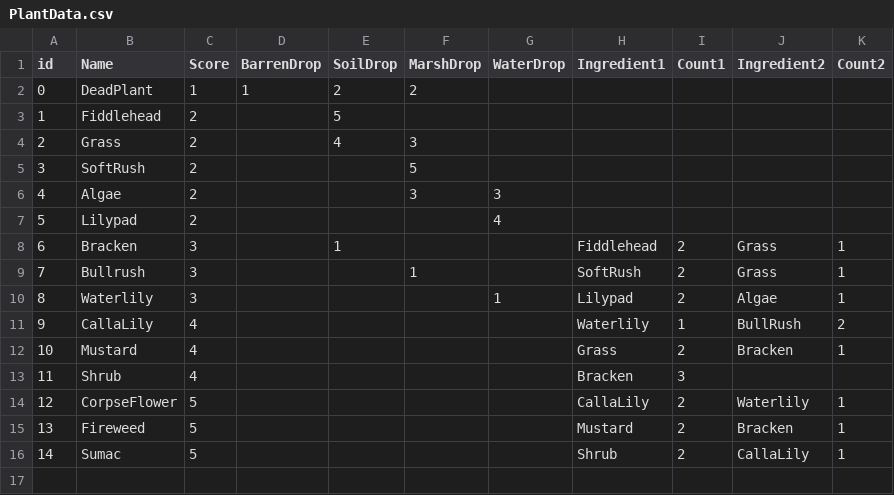
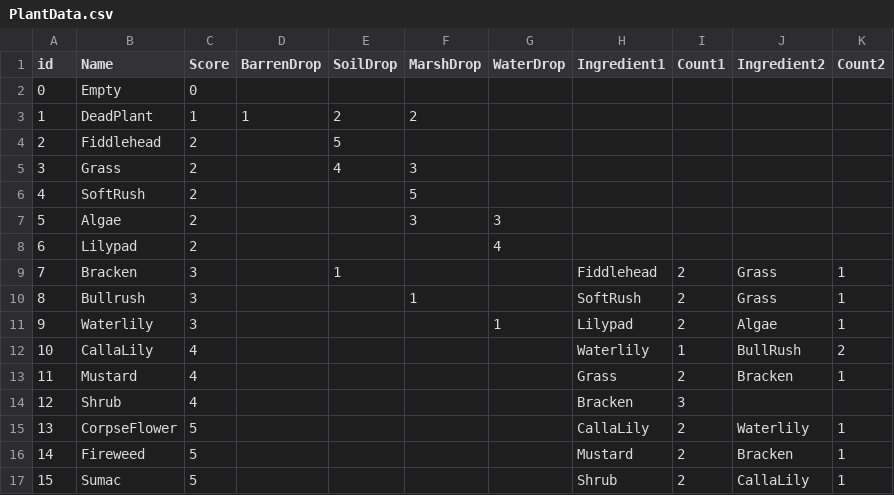
Before and after one commit to briandavism/ExtraCreditsJam6_Tenderly, a CSV file: Tenderly/Assets/Resources/PlantData.csv, drawn as a sheet; addresses are those after the commit; the diff names each change by its address in the sheet, - before the commit and + after, or states it on an @@ line.

Commit message:
Progress Push
Current train of thought:
- I don't think the clear plants function is properly updating the dictionary of plant tiles properly.
- For that matter, I don't think any of the dictionaries tracking GroundTiles or PlantTiles are properly tracking or updating their associated Terrain or Plant variables. Mostly I think they just update the tile but not underlying data so when a tile "changes" the tile does change but the other pertinent info related to the tile remains what it was. Say a barren tile has a spawn rate of 2 and water 4, well, when a barren tile goes from barren to water, the tile looks like it changed but underneath it, the dictionary still thinks it has a spawn rate of 2.

```diff
--- a/Tenderly/Assets/Resources/PlantData.csv
+++ b/Tenderly/Assets/Resources/PlantData.csv
+row 2: 0 | Empty | 0
@@ column A (id) renumbered from row 3 down @@
```
Also changed, not shown: 48 other files.
